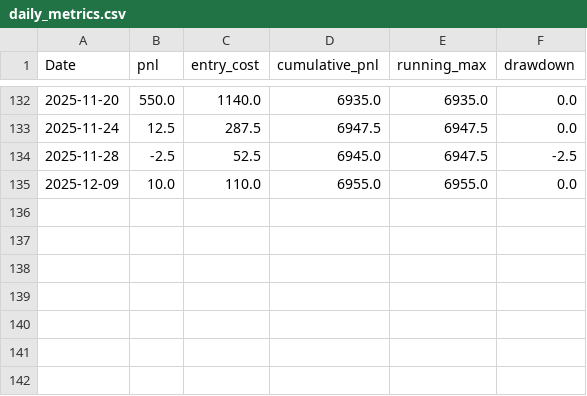
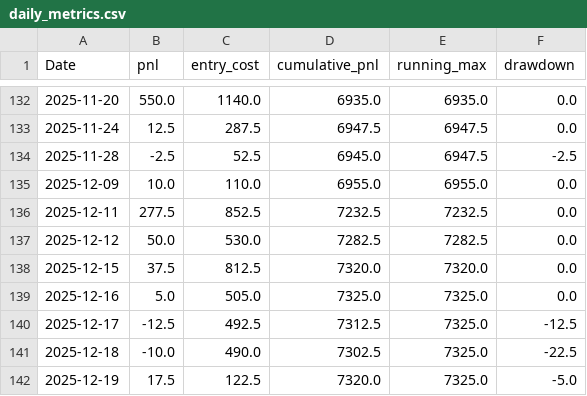
Before and after one commit to ianfmc/livewell, a CSV file: notebooks/livewell-nadex/reports/daily_metrics.csv, drawn as a sheet; only a part is shown, gaps mark what is left out.

```diff
--- a/notebooks/livewell-nadex/reports/daily_metrics.csv
+++ b/notebooks/livewell-nadex/reports/daily_metrics.csv
@@ -135 +135,8 @@ Date,pnl,entry_cost,cumulative_pnl,running_max,drawdown
 2025-12-09,10.0,110.0,6955.0,6955.0,0.0
+2025-12-11,277.5,852.5,7232.5,7232.5,0.0
+2025-12-12,50.0,530.0,7282.5,7282.5,0.0
+2025-12-15,37.5,812.5,7320.0,7320.0,0.0
+2025-12-16,5.0,505.0,7325.0,7325.0,0.0
+2025-12-17,-12.5,492.5,7312.5,7325.0,-12.5
+2025-12-18,-10.0,490.0,7302.5,7325.0,-22.5
+2025-12-19,17.5,122.5,7320.0,7325.0,-5.0
```
Also changed, not shown: 10 other files.
